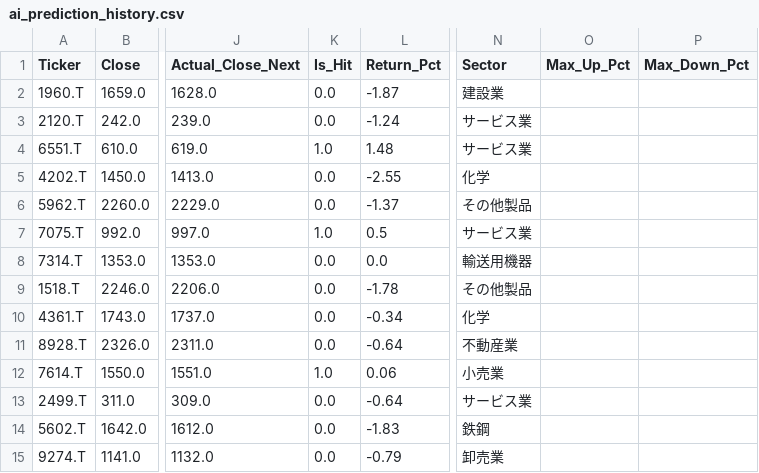
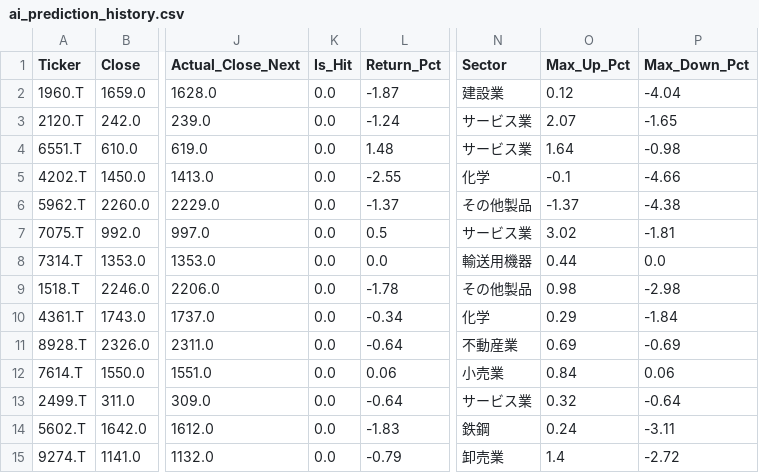
Before and after one commit to HirofumiSomeya/stock_screener, a CSV file: ai_prediction_history.csv, drawn as a sheet; only a part is shown, gaps mark what is left out; the diff covers the shown part only; the diff names each change by its address in the sheet, - before the commit and + after, or states it on an @@ line.

```diff
--- a/ai_prediction_history.csv
+++ b/ai_prediction_history.csv
-O2 (Max_Up_Pct): (empty)
+O2 (Max_Up_Pct): 0.12
-P2 (Max_Down_Pct): (empty)
+P2 (Max_Down_Pct): -4.04
-O3 (Max_Up_Pct): (empty)
+O3 (Max_Up_Pct): 2.07
-P3 (Max_Down_Pct): (empty)
+P3 (Max_Down_Pct): -1.65
-K4 (Is_Hit): 1.0
+K4 (Is_Hit): 0.0
-O4 (Max_Up_Pct): (empty)
+O4 (Max_Up_Pct): 1.64
-P4 (Max_Down_Pct): (empty)
+P4 (Max_Down_Pct): -0.98
-O5 (Max_Up_Pct): (empty)
+O5 (Max_Up_Pct): -0.1
-P5 (Max_Down_Pct): (empty)
+P5 (Max_Down_Pct): -4.66
-O6 (Max_Up_Pct): (empty)
+O6 (Max_Up_Pct): -1.37
-P6 (Max_Down_Pct): (empty)
+P6 (Max_Down_Pct): -4.38
-K7 (Is_Hit): 1.0
+K7 (Is_Hit): 0.0
-O7 (Max_Up_Pct): (empty)
+O7 (Max_Up_Pct): 3.02
-P7 (Max_Down_Pct): (empty)
+P7 (Max_Down_Pct): -1.81
-O8 (Max_Up_Pct): (empty)
+O8 (Max_Up_Pct): 0.44
-P8 (Max_Down_Pct): (empty)
+P8 (Max_Down_Pct): 0.0
-O9 (Max_Up_Pct): (empty)
+O9 (Max_Up_Pct): 0.98
-P9 (Max_Down_Pct): (empty)
+P9 (Max_Down_Pct): -2.98
-O10 (Max_Up_Pct): (empty)
+O10 (Max_Up_Pct): 0.29
-P10 (Max_Down_Pct): (empty)
+P10 (Max_Down_Pct): -1.84
-O11 (Max_Up_Pct): (empty)
+O11 (Max_Up_Pct): 0.69
-P11 (Max_Down_Pct): (empty)
+P11 (Max_Down_Pct): -0.69
-K12 (Is_Hit): 1.0
+K12 (Is_Hit): 0.0
-O12 (Max_Up_Pct): (empty)
+O12 (Max_Up_Pct): 0.84
-P12 (Max_Down_Pct): (empty)
+P12 (Max_Down_Pct): 0.06
-O13 (Max_Up_Pct): (empty)
+O13 (Max_Up_Pct): 0.32
-P13 (Max_Down_Pct): (empty)
+P13 (Max_Down_Pct): -0.64
-O14 (Max_Up_Pct): (empty)
+O14 (Max_Up_Pct): 0.24
-P14 (Max_Down_Pct): (empty)
+P14 (Max_Down_Pct): -3.11
-O15 (Max_Up_Pct): (empty)
+O15 (Max_Up_Pct): 1.4
-P15 (Max_Down_Pct): (empty)
+P15 (Max_Down_Pct): -2.72
```
Also changed, not shown: 115 edited cells elsewhere in this file.
